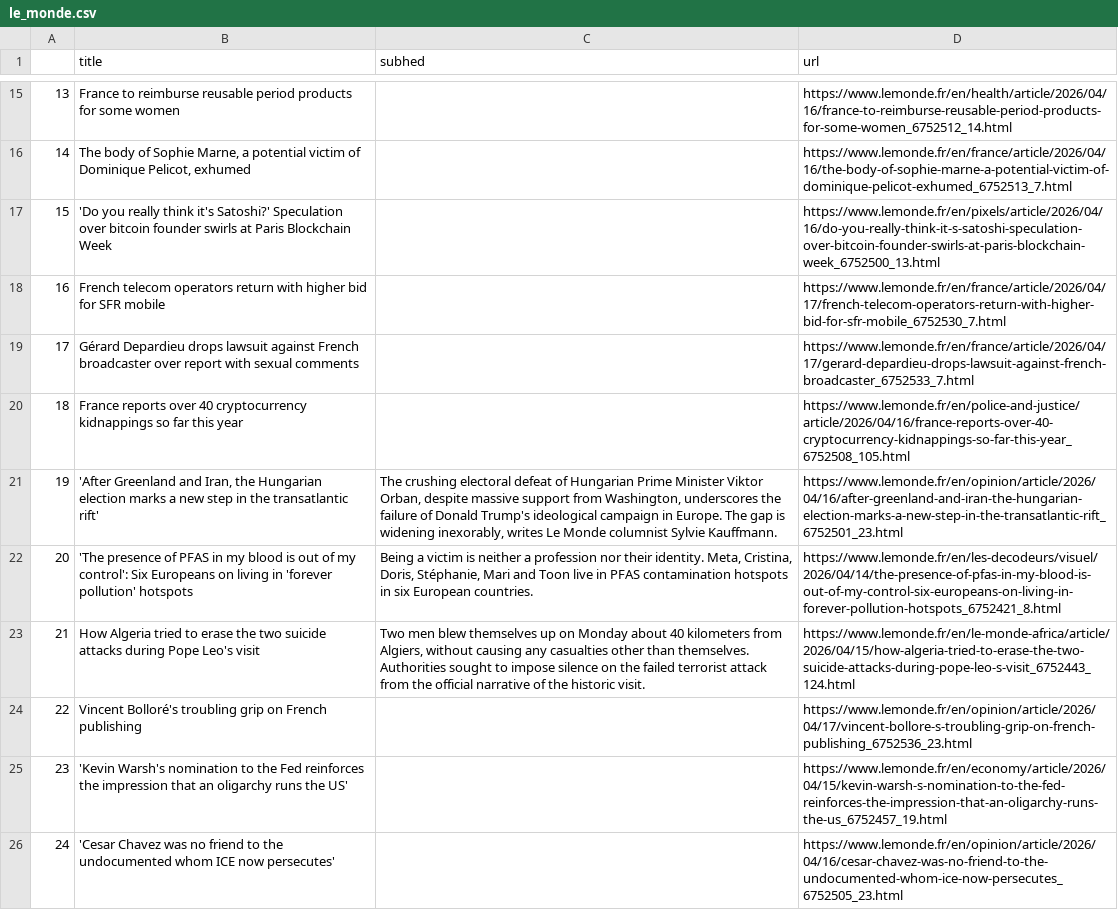
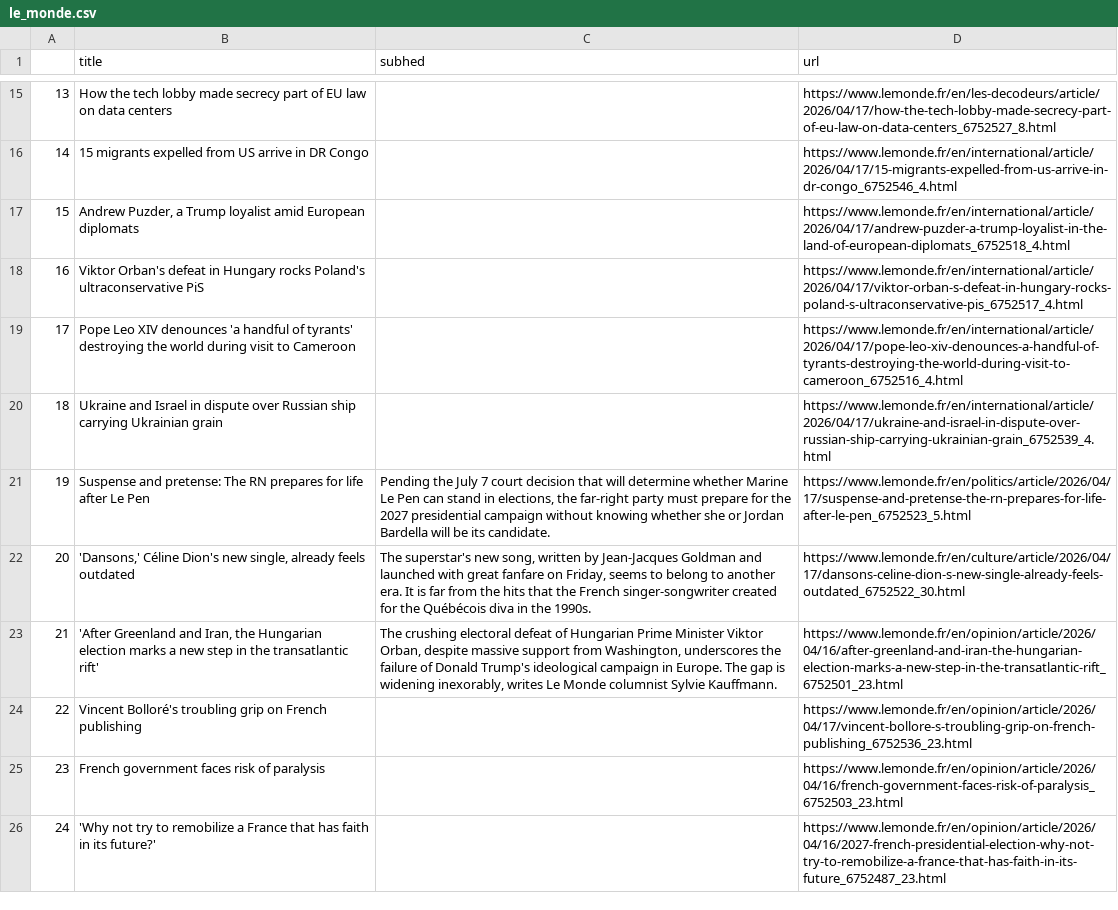
Before and after one commit to Levin-Ari/homework-7, a CSV file: le_monde.csv, drawn as a sheet; only a part is shown, gaps mark what is left out; the diff covers the shown part only; the diff names each change by its address in the sheet, - before the commit and + after, or states it on an @@ line.

```diff
--- a/le_monde.csv
+++ b/le_monde.csv
-B15 (title): France to reimburse reusable period products for some women
+B15 (title): How the tech lobby made secrecy part of EU law on data centers
-D15 (url): https://www.lemonde.fr/en/health/article/2026/04/16/france-to-reimburse-reusable-period-products-for-some-women_6752512_14.html
+D15 (url): https://www.lemonde.fr/en/les-decodeurs/article/2026/04/17/how-the-tech-lobby-made-secrecy-part-of-eu-law-on-data-centers_6752527_8.html
-B16 (title): The body of Sophie Marne, a potential victim of Dominique Pelicot, exhumed
+B16 (title): 15 migrants expelled from US arrive in DR Congo
-D16 (url): https://www.lemonde.fr/en/france/article/2026/04/16/the-body-of-sophie-marne-a-potential-victim-of-dominique-pelicot-exhumed_6752513_7.html
+D16 (url): https://www.lemonde.fr/en/international/article/2026/04/17/15-migrants-expelled-from-us-arrive-in-dr-congo_6752546_4.html
-B17 (title): 'Do you really think it's Satoshi?' Speculation over bitcoin founder swirls at Paris Blockchain Week
+B17 (title): Andrew Puzder, a Trump loyalist amid European diplomats
-D17 (url): https://www.lemonde.fr/en/pixels/article/2026/04/16/do-you-really-think-it-s-satoshi-speculation-over-bitcoin-founder-swirls-at-paris-blockchain-week_6752500_13.html
+D17 (url): https://www.lemonde.fr/en/international/article/2026/04/17/andrew-puzder-a-trump-loyalist-in-the-land-of-european-diplomats_6752518_4.html
-B18 (title): French telecom operators return with higher bid for SFR mobile
+B18 (title): Viktor Orban's defeat in Hungary rocks Poland's ultraconservative PiS
-D18 (url): https://www.lemonde.fr/en/france/article/2026/04/17/french-telecom-operators-return-with-higher-bid-for-sfr-mobile_6752530_7.html
+D18 (url): https://www.lemonde.fr/en/international/article/2026/04/17/viktor-orban-s-defeat-in-hungary-rocks-poland-s-ultraconservative-pis_6752517_4.html
-B19 (title): Gérard Depardieu drops lawsuit against French broadcaster over report with sexual comments
+B19 (title): Pope Leo XIV denounces 'a handful of tyrants' destroying the world during visit to Cameroon
-D19 (url): https://www.lemonde.fr/en/france/article/2026/04/17/gerard-depardieu-drops-lawsuit-against-french-broadcaster_6752533_7.html
+D19 (url): https://www.lemonde.fr/en/international/article/2026/04/17/pope-leo-xiv-denounces-a-handful-of-tyrants-destroying-the-world-during-visit-to-cameroon_6752516_4.html
-B20 (title): France reports over 40 cryptocurrency kidnappings so far this year
+B20 (title): Ukraine and Israel in dispute over Russian ship carrying Ukrainian grain
-D20 (url): https://www.lemonde.fr/en/police-and-justice/article/2026/04/16/france-reports-over-40-cryptocurrency-kidnappings-so-far-this-year_6752508_105.html
+D20 (url): https://www.lemonde.fr/en/international/article/2026/04/17/ukraine-and-israel-in-dispute-over-russian-ship-carrying-ukrainian-grain_6752539_4.html
-B21 (title): 'After Greenland and Iran, the Hungarian election marks a new step in the transatlantic rift'
+B21 (title): Suspense and pretense: The RN prepares for life after Le Pen
-C21 (subhed): The crushing electoral defeat of Hungarian Prime Minister Viktor Orban, despite massive support from Washington, underscores the failure of Donald Trump's ideological campaign in Europe. The gap is widening inexorably, writes Le Monde columnist Sylvie Kauffmann.
+C21 (subhed): Pending the July 7 court decision that will determine whether Marine Le Pen can stand in elections, the far-right party must prepare for the 2027 presidential campaign without knowing whether she or Jordan Bardella will be its candidate.
-D21 (url): https://www.lemonde.fr/en/opinion/article/2026/04/16/after-greenland-and-iran-the-hungarian-election-marks-a-new-step-in-the-transatlantic-rift_6752501_23.html
+D21 (url): https://www.lemonde.fr/en/politics/article/2026/04/17/suspense-and-pretense-the-rn-prepares-for-life-after-le-pen_6752523_5.html
-B22 (title): 'The presence of PFAS in my blood is out of my control': Six Europeans on living in 'forever pollution' hotspots
+B22 (title): 'Dansons,' Céline Dion's new single, already feels outdated
-C22 (subhed): Being a victim is neither a profession nor their identity. Meta, Cristina, Doris, Stéphanie, Mari and Toon live in PFAS contamination hotspots in six European countries.
+C22 (subhed): The superstar's new song, written by Jean-Jacques Goldman and launched with great fanfare on Friday, seems to belong to another era. It is far from the hits that the French singer-songwriter created for the Québécois diva in the 1990s.
-D22 (url): https://www.lemonde.fr/en/les-decodeurs/visuel/2026/04/14/the-presence-of-pfas-in-my-blood-is-out-of-my-control-six-europeans-on-living-in-forever-pollution-hotspots_6752421_8.html
+D22 (url): https://www.lemonde.fr/en/culture/article/2026/04/17/dansons-celine-dion-s-new-single-already-feels-outdated_6752522_30.html
-B23 (title): How Algeria tried to erase the two suicide attacks during Pope Leo's visit
+B23 (title): 'After Greenland and Iran, the Hungarian election marks a new step in the transatlantic rift'
-C23 (subhed): Two men blew themselves up on Monday about 40 kilometers from Algiers, without causing any casualties other than themselves. Authorities sought to impose silence on the failed terrorist attack from the official narrative of the historic visit.
+C23 (subhed): The crushing electoral defeat of Hungarian Prime Minister Viktor Orban, despite massive support from Washington, underscores the failure of Donald Trump's ideological campaign in Europe. The gap is widening inexorably, writes Le Monde columnist Sylvie Kauffmann.
-D23 (url): https://www.lemonde.fr/en/le-monde-africa/article/2026/04/15/how-algeria-tried-to-erase-the-two-suicide-attacks-during-pope-leo-s-visit_6752443_124.html
+D23 (url): https://www.lemonde.fr/en/opinion/article/2026/04/16/after-greenland-and-iran-the-hungarian-election-marks-a-new-step-in-the-transatlantic-rift_6752501_23.html
-B25 (title): 'Kevin Warsh's nomination to the Fed reinforces the impression that an oligarchy runs the US'
+B25 (title): French government faces risk of paralysis
-D25 (url): https://www.lemonde.fr/en/economy/article/2026/04/15/kevin-warsh-s-nomination-to-the-fed-reinforces-the-impression-that-an-oligarchy-runs-the-us_6752457_19.html
+D25 (url): https://www.lemonde.fr/en/opinion/article/2026/04/16/french-government-faces-risk-of-paralysis_6752503_23.html
-B26 (title): 'Cesar Chavez was no friend to the undocumented whom ICE now persecutes'
+B26 (title): 'Why not try to remobilize a France that has faith in its future?'
-D26 (url): https://www.lemonde.fr/en/opinion/article/2026/04/16/cesar-chavez-was-no-friend-to-the-undocumented-whom-ice-now-persecutes_6752505_23.html
+D26 (url): https://www.lemonde.fr/en/opinion/article/2026/04/16/2027-french-presidential-election-why-not-try-to-remobilize-a-france-that-has-faith-in-its-future_6752487_23.html
```
Also changed, not shown: 31 edited cells elsewhere in this file.
